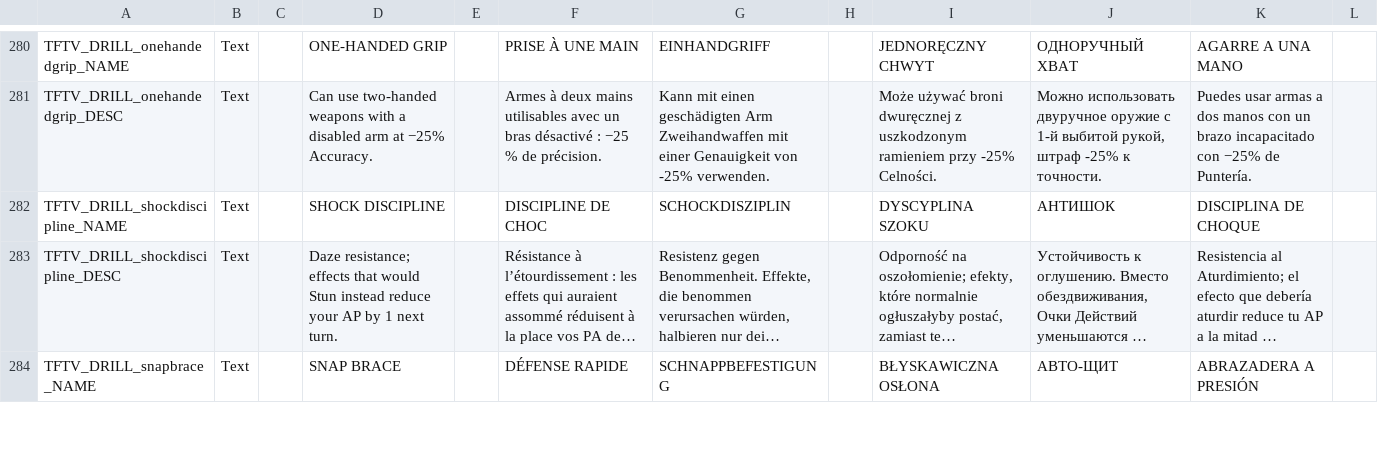
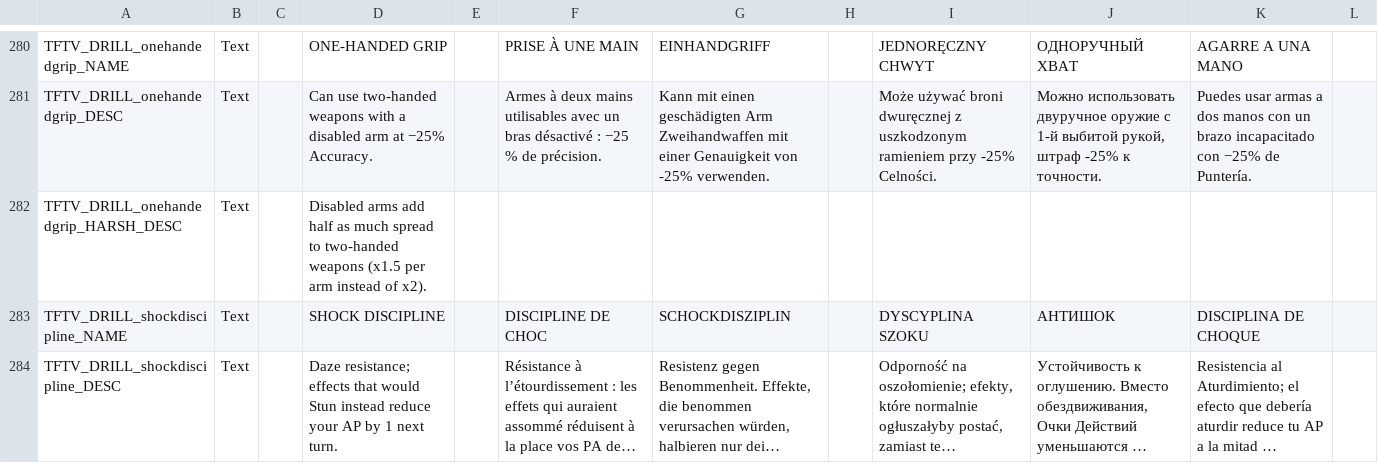
Before and after one commit to Voland163/TFTV, a CSV file: TFTV/Assets/Localization/TFTV_AbilitiesEffectsStatusesTactical_Localization.csv, drawn as a sheet; only a part is shown, gaps mark what is left out; the shorter side is filled out with more unchanged rows; long unchanged cells end in …; the diff names each change by its address in the sheet, - before the commit and + after, or states it on an @@ line.

```diff
--- a/TFTV/Assets/Localization/TFTV_AbilitiesEffectsStatusesTactical_Localization.csv
+++ b/TFTV/Assets/Localization/TFTV_AbilitiesEffectsStatusesTactical_Localization.csv
+row 282: TFTV_DRILL_onehandedgrip_HARSH_DESC | Text |  | Disabled arms add half as much spread to two-handed weapons (x1.5 per arm instead of x2).
```
Also changed, not shown: Dist/Assets/Localization/TFTV_AbilitiesEffectsStatusesTactical_Localization.csv, Dist/Assets/Localization/TFTV_Options_Localization.csv, 24 other files.
